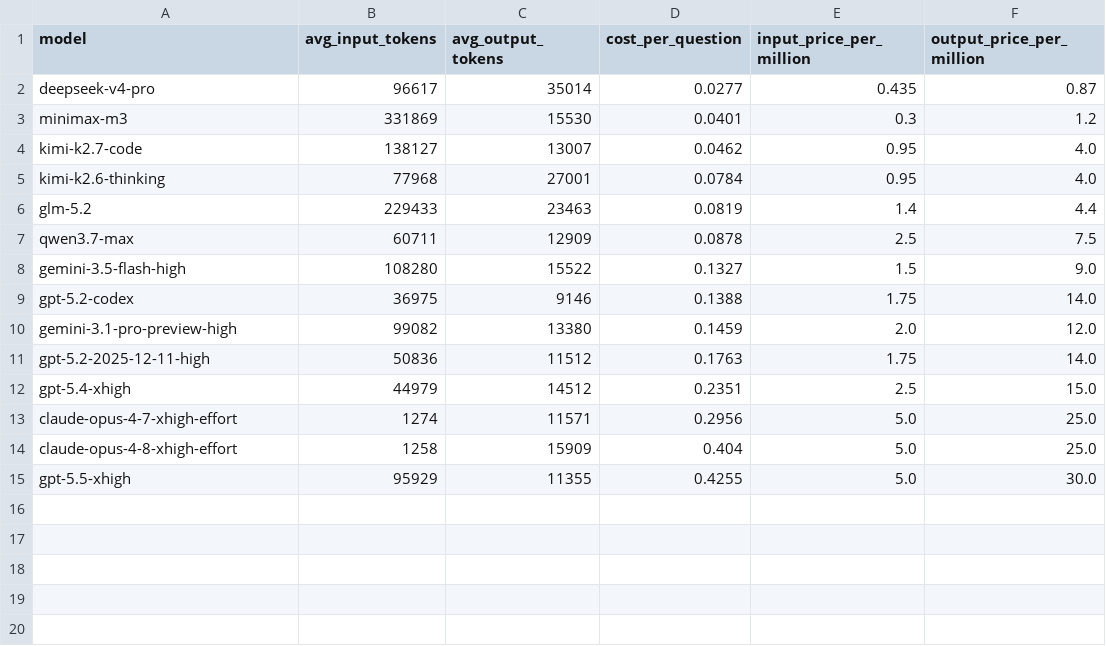
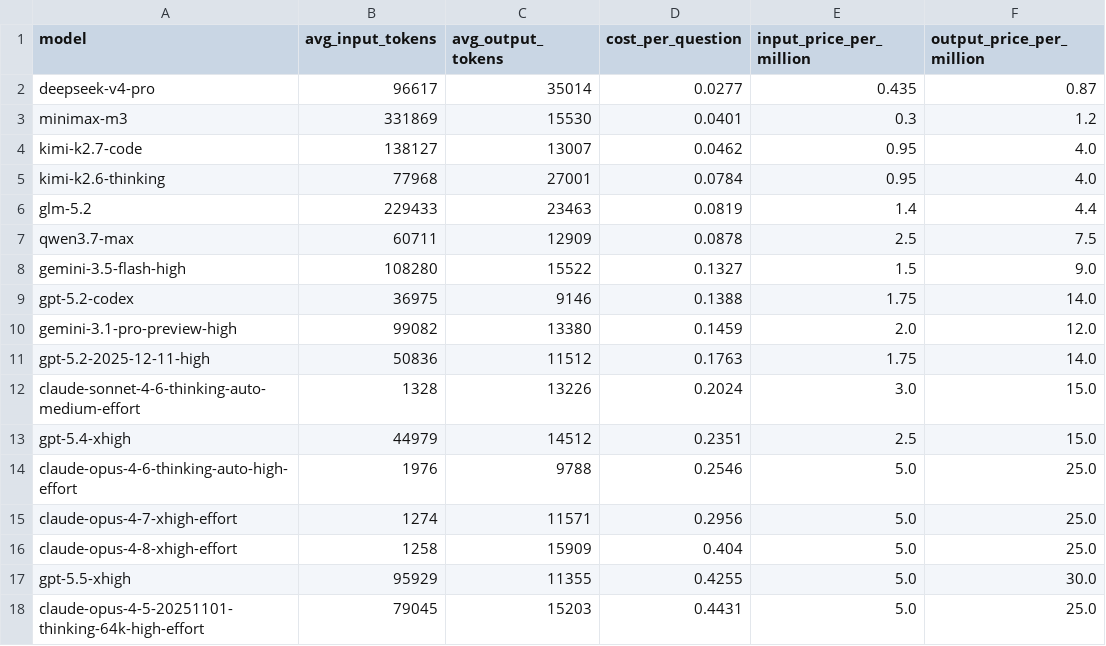
Before and after one commit to LiveBench/new-livebench, a CSV file: public/cost_2026_06_25.csv, drawn as a sheet.

```diff
--- a/public/cost_2026_06_25.csv
+++ b/public/cost_2026_06_25.csv
@@ -11,3 +11,5 @@ gemini-3.1-pro-preview-high,99082,13380,0.1459,2.0,12.0
 gpt-5.2-2025-12-11-high,50836,11512,0.1763,1.75,14.0
+claude-sonnet-4-6-thinking-auto-medium-effort,1328,13226,0.2024,3.0,15.0
 gpt-5.4-xhigh,44979,14512,0.2351,2.5,15.0
+claude-opus-4-6-thinking-auto-high-effort,1976,9788,0.2546,5.0,25.0
 claude-opus-4-7-xhigh-effort,1274,11571,0.2956,5.0,25.0
@@ -15 +17,2 @@ claude-opus-4-8-xhigh-effort,1258,15909,0.404,5.0,25.0
 gpt-5.5-xhigh,95929,11355,0.4255,5.0,30.0
+claude-opus-4-5-20251101-thinking-64k-high-effort,79045,15203,0.4431,5.0,25.0
```
